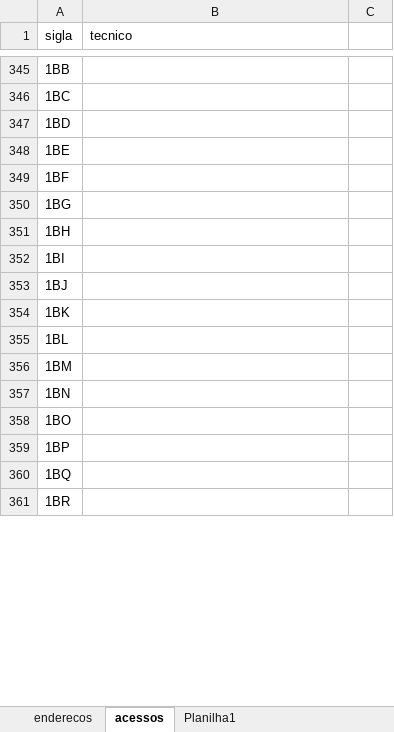
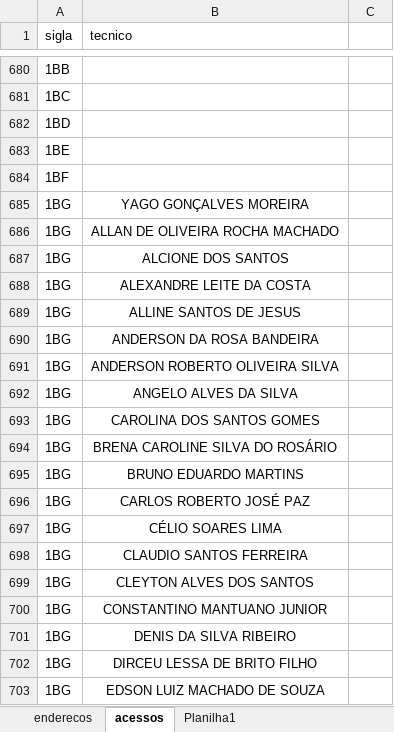
Before and after one commit to ph-robles/busca-sites, an Excel workbook: enderecos.xlsx, sheet acessos, drawn as a sheet; only a part is shown, gaps mark what is left out; the shorter side is filled out with more unchanged rows; values as stored, in another font and other column widths than the file's, no borders; addresses are those after the commit; the diff covers the shown part only; the diff names each change by its address in the sheet, - before the commit and + after, or states it on an @@ line.

```diff
--- a/enderecos.xlsx (sheet acessos)
+++ b/enderecos.xlsx (sheet acessos)
-B685 (tecnico): (empty)
+B685 (tecnico): YAGO GONÇALVES MOREIRA
+row 686: 1BG | ALLAN DE OLIVEIRA ROCHA MACHADO
+row 687: 1BG | ALCIONE DOS SANTOS
+row 688: 1BG | ALEXANDRE LEITE DA COSTA
+row 689: 1BG | ALLINE SANTOS DE JESUS
+row 690: 1BG | ANDERSON DA ROSA BANDEIRA
+row 691: 1BG | ANDERSON ROBERTO OLIVEIRA SILVA
+row 692: 1BG | ANGELO ALVES DA SILVA
+row 693: 1BG | CAROLINA DOS SANTOS GOMES
+row 694: 1BG | BRENA CAROLINE SILVA DO ROSÁRIO
+row 695: 1BG | BRUNO EDUARDO MARTINS
+row 696: 1BG | CARLOS ROBERTO JOSÉ PAZ
+row 697: 1BG | CÉLIO SOARES LIMA
+row 698: 1BG | CLAUDIO SANTOS FERREIRA
+row 699: 1BG | CLEYTON ALVES DOS SANTOS
+row 700: 1BG | CONSTANTINO MANTUANO JUNIOR
+row 701: 1BG | DENIS DA SILVA RIBEIRO
+row 702: 1BG | DIRCEU LESSA DE BRITO FILHO
+row 703: 1BG | EDSON LUIZ MACHADO DE SOUZA
```
Also changed, not shown: 490 added rows, 62 removed rows and 250 edited cells elsewhere in this sheet.
